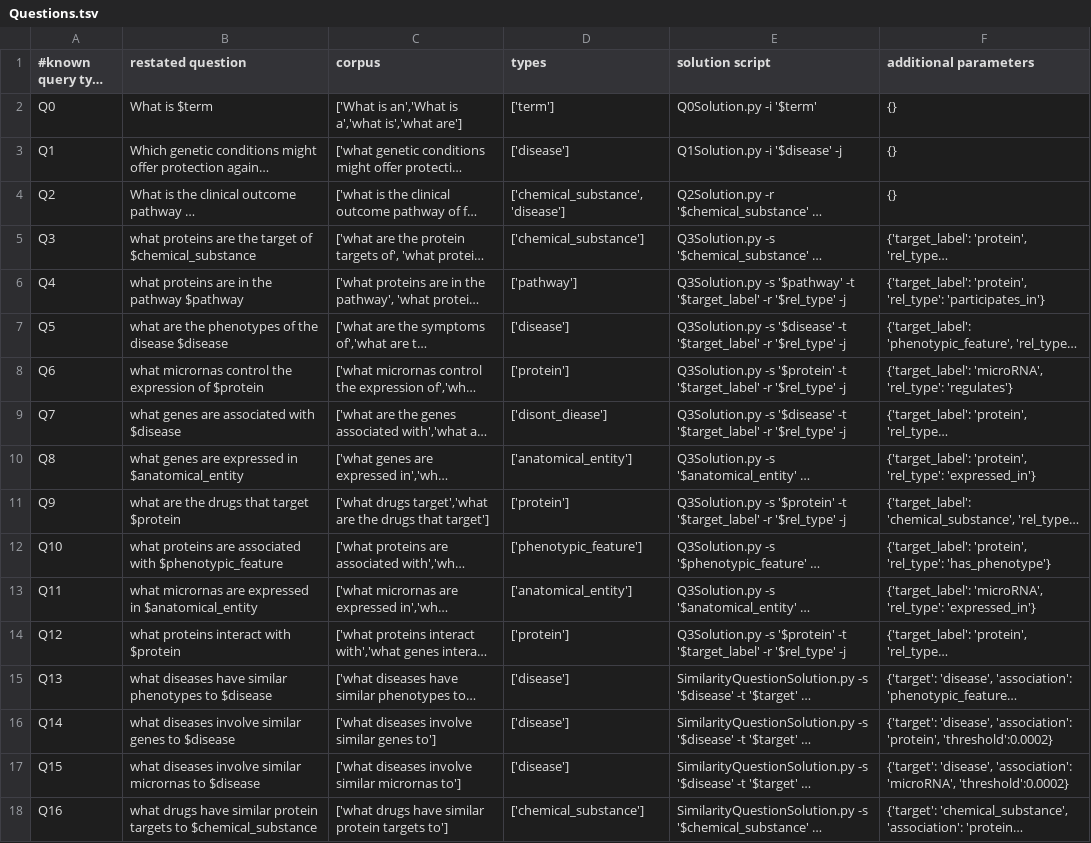
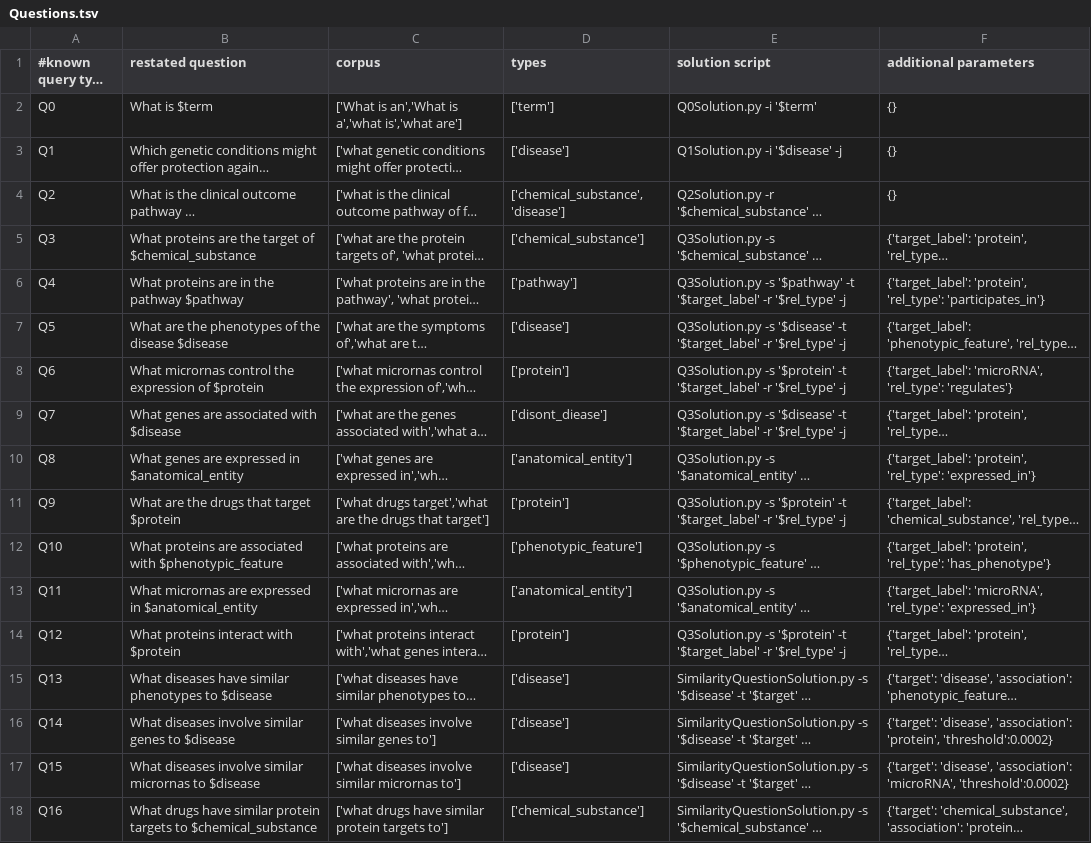
Before and after one commit to RTXteam/RTX, a TSV file: code/reasoningtool/QuestionAnswering/Questions.tsv, drawn as a sheet; only a part is shown; long unchanged cells end in …; the diff covers the shown part only; the diff names each change by its address in the sheet, - before the commit and + after, or states it on an @@ line.

Commit message:
Capitalize restated questions. See #118

```diff
--- a/code/reasoningtool/QuestionAnswering/Questions.tsv
+++ b/code/reasoningtool/QuestionAnswering/Questions.tsv
-B5 (restated question): what proteins are…
+B5 (restated question): What proteins are…
-B6 (restated question): what proteins are in the pathway $pathway
+B6 (restated question): What proteins are in the pathway $pathway
-B7 (restated question): what are the…
+B7 (restated question): What are the…
-B8 (restated question): what micrornas control…
+B8 (restated question): What micrornas control…
-B9 (restated question): what genes are associated with $disease
+B9 (restated question): What genes are associated with $disease
-B10 (restated question): what genes are…
+B10 (restated question): What genes are…
-B11 (restated question): what are the drugs that target $protein
+B11 (restated question): What are the drugs that target $protein
-B12 (restated question): what proteins are…
+B12 (restated question): What proteins are…
-B13 (restated question): what micrornas are…
+B13 (restated question): What micrornas are…
-B14 (restated question): what proteins interact with $protein
+B14 (restated question): What proteins interact with $protein
-B15 (restated question): what diseases have…
+B15 (restated question): What diseases have…
-B16 (restated question): what diseases involve…
+B16 (restated question): What diseases involve…
-B17 (restated question): what diseases involve…
+B17 (restated question): What diseases involve…
-B18 (restated question): what drugs have…
+B18 (restated question): What drugs have…
```
Also changed, not shown: 20 edited cells elsewhere in this file.
